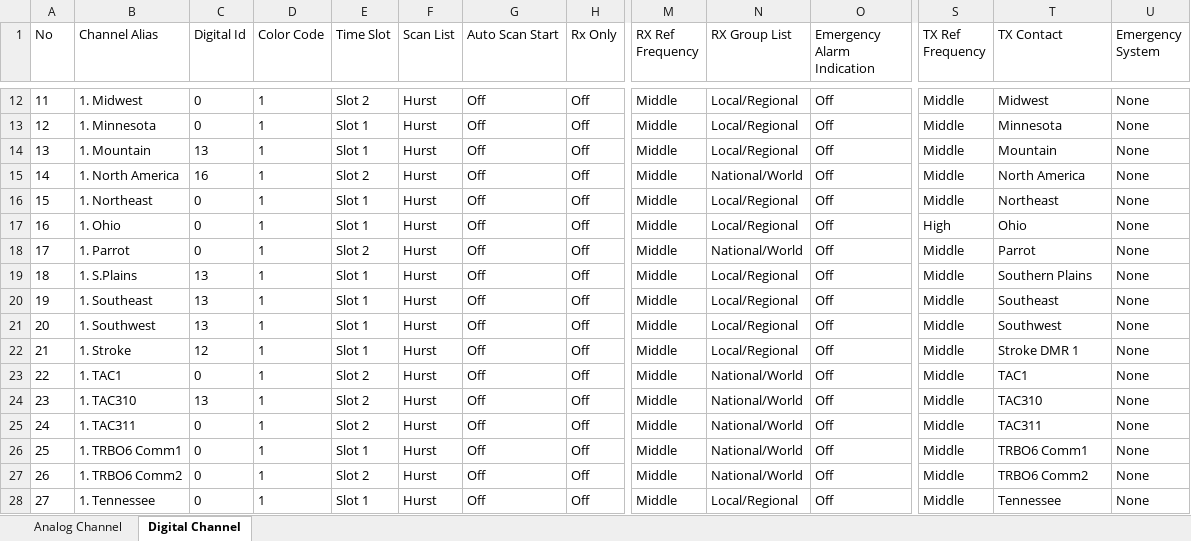
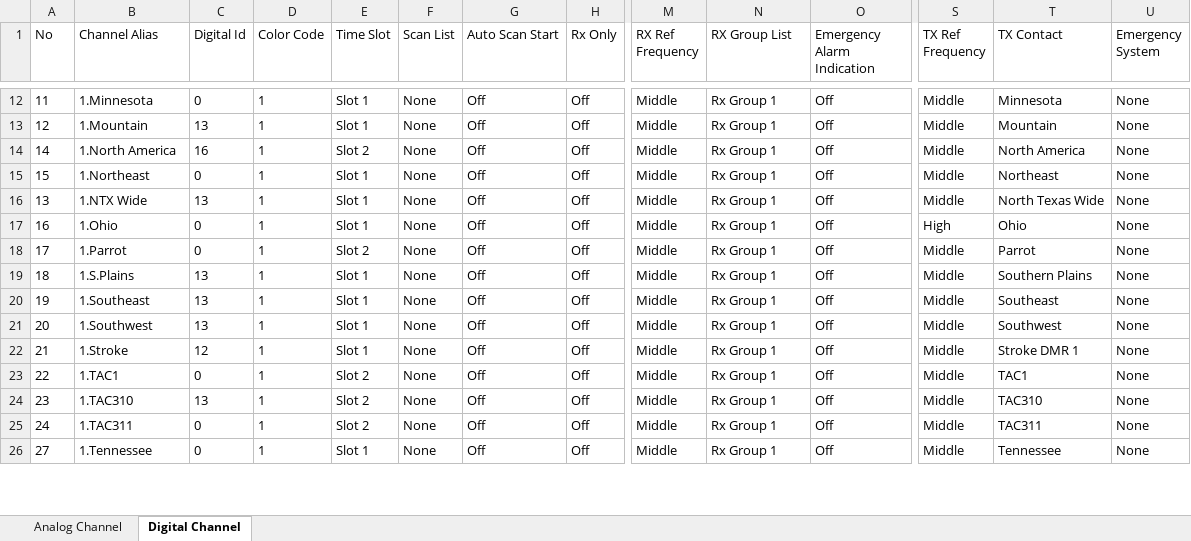
Before and after one commit to Cotterville/DMRTexas, an Excel workbook: Connect_Systems/CS800/Exports/CS800 Channels.xlsx, sheet Digital Channel, drawn as a sheet; only a part is shown, gaps mark what is left out; values as stored, in another font and other column widths than the file's, no borders; removed rows and columns are numbered as before the commit, all else as after; rows hold the shown columns only; the diff covers the shown part only; the diff names each change by its address in the sheet, - before the commit and + after, or states it on an @@ line.

Commit message:
Update CS800 Channels.xlsx

```diff
--- a/Connect_Systems/CS800/Exports/CS800 Channels.xlsx (sheet Digital Channel)
+++ b/Connect_Systems/CS800/Exports/CS800 Channels.xlsx (sheet Digital Channel)
-B12 (Channel Alias): 1. Midwest
+B12 (Channel Alias): 1.Minnesota
-E12 (Time Slot): Slot 2
+E12 (Time Slot): Slot 1
-F12:F13 (Scan List): Hurst
+F12:F13 (Scan List): None
-N12:N13 (RX Group List): Local/Regional
+N12:N13 (RX Group List): Rx Group 1
-T12 (TX Contact): Midwest
+T12 (TX Contact): Minnesota
-B13 (Channel Alias): 1. Minnesota
+B13 (Channel Alias): 1.Mountain
-C13 (Digital Id): 0
+C13 (Digital Id): 13
-T13 (TX Contact): Minnesota
+T13 (TX Contact): Mountain
-row 14: 13 | 1. Mountain | 13 | 1 | Slot 1 | Hurst | Off | Off | Middle | Local/Regional | Off | Middle | Mountain | None
-B14 (Channel Alias): 1. North America
+B14 (Channel Alias): 1.North America
-F14:F15 (Scan List): Hurst
+F14:F15 (Scan List): None
-N14 (RX Group List): National/World
+N14 (RX Group List): Rx Group 1
-B15 (Channel Alias): 1. Northeast
+B15 (Channel Alias): 1.Northeast
-N15 (RX Group List): Local/Regional
+N15 (RX Group List): Rx Group 1
+row 16: 13 | 1.NTX Wide | 13 | 1 | Slot 1 | None | Off | Off | Middle | Rx Group 1 | Off | Middle | North Texas Wide | None
-B17 (Channel Alias): 1. Ohio
+B17 (Channel Alias): 1.Ohio
-F17:F25 (Scan List): Hurst
+F17:F25 (Scan List): None
-N17 (RX Group List): Local/Regional
+N17 (RX Group List): Rx Group 1
-B18 (Channel Alias): 1. Parrot
+B18 (Channel Alias): 1.Parrot
-N18 (RX Group List): National/World
+N18 (RX Group List): Rx Group 1
-B19 (Channel Alias): 1. S.Plains
+B19 (Channel Alias): 1.S.Plains
-N19:N22 (RX Group List): Local/Regional
+N19:N22 (RX Group List): Rx Group 1
-B20 (Channel Alias): 1. Southeast
+B20 (Channel Alias): 1.Southeast
-B21 (Channel Alias): 1. Southwest
+B21 (Channel Alias): 1.Southwest
-B22 (Channel Alias): 1. Stroke
+B22 (Channel Alias): 1.Stroke
-B23 (Channel Alias): 1. TAC1
+B23 (Channel Alias): 1.TAC1
-N23:N25 (RX Group List): National/World
+N23:N25 (RX Group List): Rx Group 1
-B24 (Channel Alias): 1. TAC310
+B24 (Channel Alias): 1.TAC310
-B25 (Channel Alias): 1. TAC311
+B25 (Channel Alias): 1.TAC311
-row 26: 25 | 1. TRBO6 Comm1 | 0 | 1 | Slot 1 | Hurst | Off | Off | Middle | National/World | Off | Middle | TRBO6 Comm1 | None
-row 27: 26 | 1. TRBO6 Comm2 | 0 | 1 | Slot 2 | Hurst | Off | Off | Middle | National/World | Off | Middle | TRBO6 Comm2 | None
-B26 (Channel Alias): 1. Tennessee
+B26 (Channel Alias): 1.Tennessee
-F26 (Scan List): Hurst
+F26 (Scan List): None
-N26 (RX Group List): Local/Regional
+N26 (RX Group List): Rx Group 1
```
Also changed, not shown: 7 added rows, 6 removed rows and 984 edited cells elsewhere in this sheet, sheet Analog Channel.
